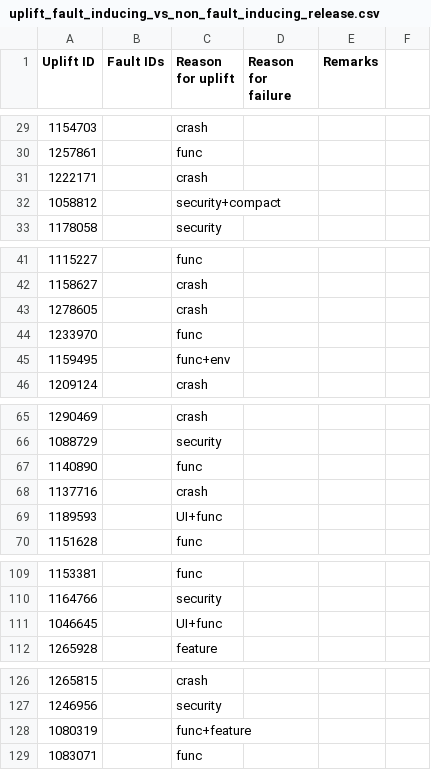
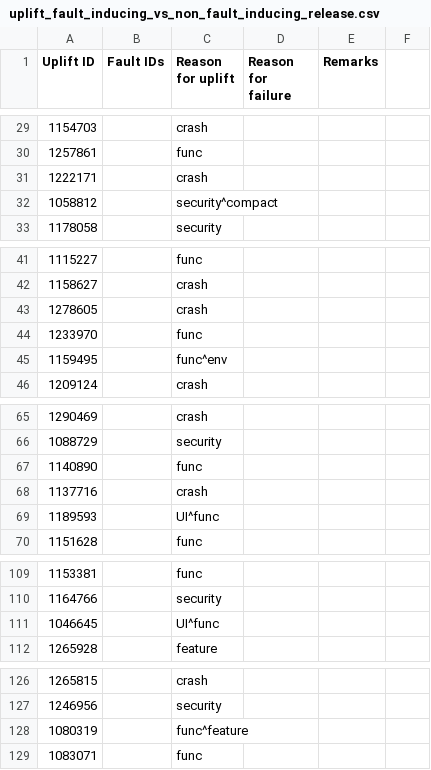
Before and after one commit to marco-c/uplift-analysis, a CSV file: manual_classification/result_le/uplift_fault_inducing_vs_non_fault_inducing_release.csv, drawn as a sheet; only a part is shown, gaps mark what is left out; the diff covers the shown part only.

```diff
--- a/manual_classification/result_le/uplift_fault_inducing_vs_non_fault_inducing_release.csv
+++ b/manual_classification/result_le/uplift_fault_inducing_vs_non_fault_inducing_release.csv
@@ -31,3 +31,3 @@ Uplift ID,Fault IDs,Reason for uplift,Reason for failure,Remarks
 1222171,,crash,,
-1058812,,security+compact,,
+1058812,,security^compact,,
 1178058,,security,,
@@ -44,3 +44,3 @@ Uplift ID,Fault IDs,Reason for uplift,Reason for failure,Remarks
 1233970,,func,,
-1159495,,func+env,,
+1159495,,func^env,,
 1209124,,crash,,
@@ -68,3 +68,3 @@ Uplift ID,Fault IDs,Reason for uplift,Reason for failure,Remarks
 1137716,,crash,,
-1189593,,UI+func,,
+1189593,,UI^func,,
 1151628,,func,,
@@ -110,3 +110,3 @@ Uplift ID,Fault IDs,Reason for uplift,Reason for failure,Remarks
 1164766,,security,,
-1046645,,UI+func,,
+1046645,,UI^func,,
 1265928,,feature,,
@@ -127,3 +127,3 @@ Uplift ID,Fault IDs,Reason for uplift,Reason for failure,Remarks
 1246956,,security,,
-1080319,,func+feature,,
+1080319,,func^feature,,
 1083071,,func,,
```
Also changed, not shown: 10 edited cells elsewhere in this file.
